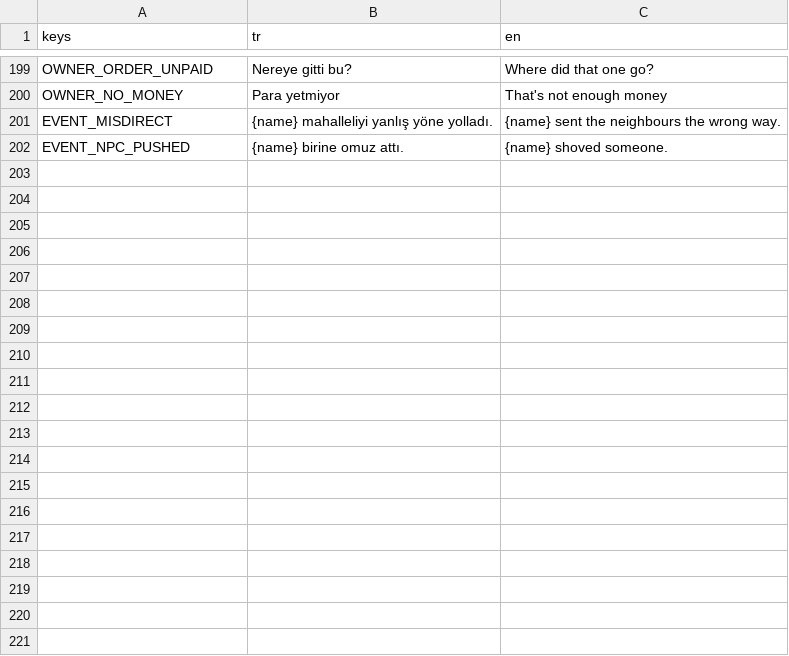
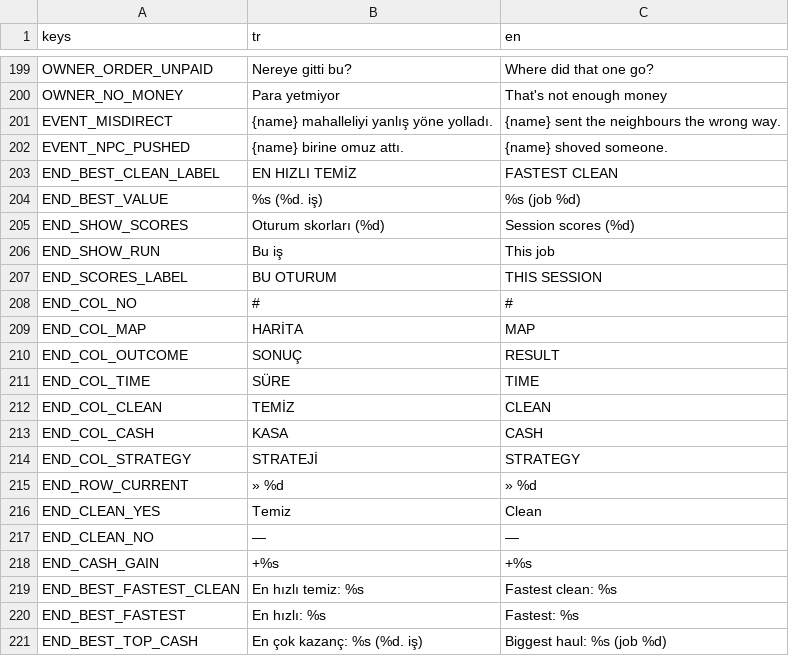
Before and after one commit to mucansu/Insider, a CSV file: i18n/texts.csv, drawn as a sheet; only a part is shown, gaps mark what is left out; the diff covers the shown part only.

```diff
--- a/i18n/texts.csv
+++ b/i18n/texts.csv
@@ -202 +202,20 @@ EVENT_MISDIRECT,{name} mahalleliyi yanlış yöne yolladı.,{name} sent the neig
 EVENT_NPC_PUSHED,{name} birine omuz attı.,{name} shoved someone.
+END_BEST_CLEAN_LABEL,EN HIZLI TEMİZ,FASTEST CLEAN
+END_BEST_VALUE,%s (%d. iş),%s (job %d)
+END_SHOW_SCORES,Oturum skorları (%d),Session scores (%d)
+END_SHOW_RUN,Bu iş,This job
+END_SCORES_LABEL,BU OTURUM,THIS SESSION
+END_COL_NO,#,#
+END_COL_MAP,HARİTA,MAP
+END_COL_OUTCOME,SONUÇ,RESULT
+END_COL_TIME,SÜRE,TIME
+END_COL_CLEAN,TEMİZ,CLEAN
+END_COL_CASH,KASA,CASH
+END_COL_STRATEGY,STRATEJİ,STRATEGY
+END_ROW_CURRENT,» %d,» %d
+END_CLEAN_YES,Temiz,Clean
+END_CLEAN_NO,—,—
+END_CASH_GAIN,+%s,+%s
+END_BEST_FASTEST_CLEAN,En hızlı temiz: %s,Fastest clean: %s
+END_BEST_FASTEST,En hızlı: %s,Fastest: %s
+END_BEST_TOP_CASH,En çok kazanç: %s (%d. iş),Biggest haul: %s (job %d)
```
Also changed, not shown: 10 added rows elsewhere in this file, 11 other files.
